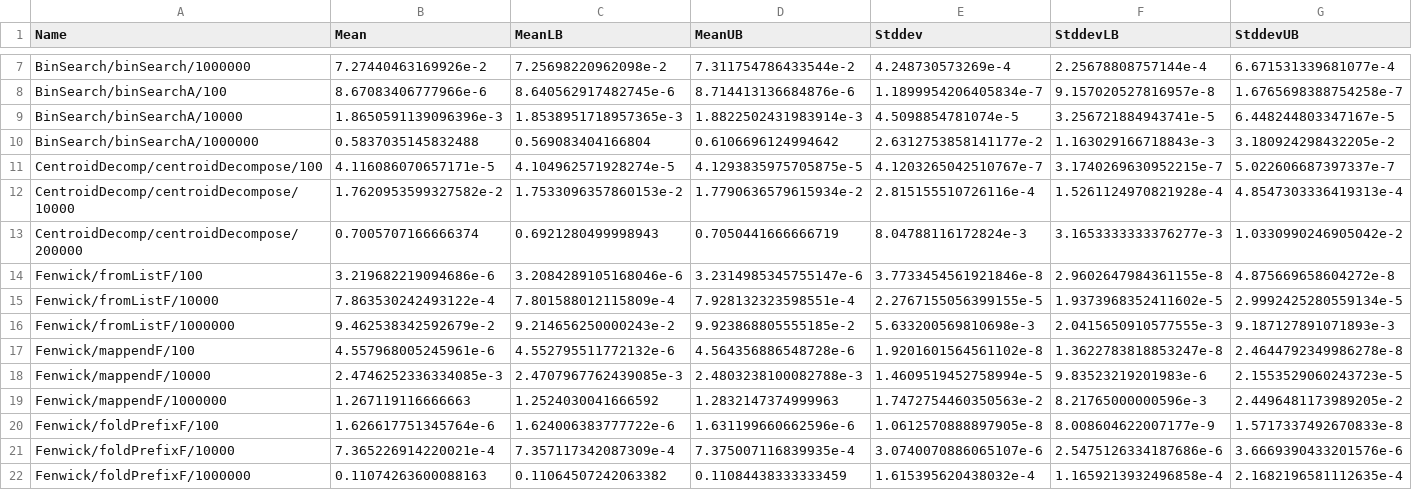
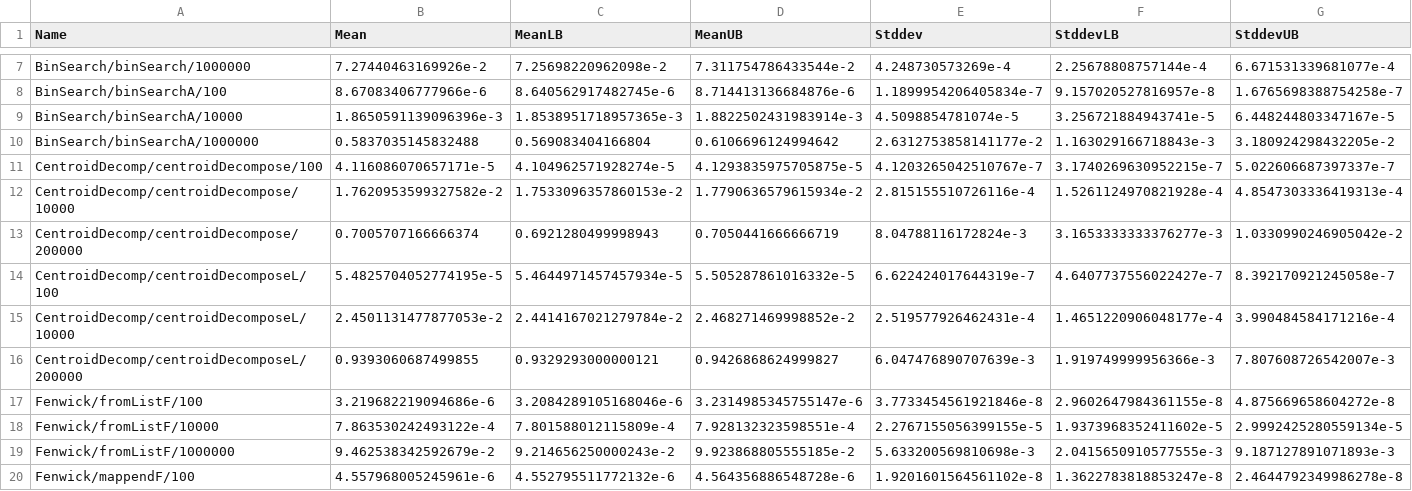
Before and after one commit to meooow25/haccepted, a CSV file: bench-out/bench-out.csv, drawn as a sheet; only a part is shown, gaps mark what is left out; the shorter side is filled out with more unchanged rows; the diff names each change by its address in the sheet, - before the commit and + after, or states it on an @@ line.

Commit message:
Add centroid decomp for labelled trees (#18)
- Add labelled graph basic stuff
- Add centroid decomposition for labelled trees
- Update documentation

```diff
--- a/bench-out/bench-out.csv
+++ b/bench-out/bench-out.csv
+row 14: CentroidDecomp/centroidDecomposeL/100 | 5.4825704052774195e-5 | 5.4644971457457934e-5 | 5.505287861016332e-5 | 6.622424017644319e-7 | 4.6407737556022427e-7 | 8.392170921245058e-7
+row 15: CentroidDecomp/centroidDecomposeL/10000 | 2.4501131477877053e-2 | 2.4414167021279784e-2 | 2.468271469998852e-2 | 2.519577926462431e-4 | 1.4651220906048177e-4 | 3.990484584171216e-4
+row 16: CentroidDecomp/centroidDecomposeL/200000 | 0.9393060687499855 | 0.9329293000000121 | 0.9426868624999827 | 6.047476890707639e-3 | 1.919749999956366e-3 | 7.807608726542007e-3
```
Also changed, not shown: 9 other files.
